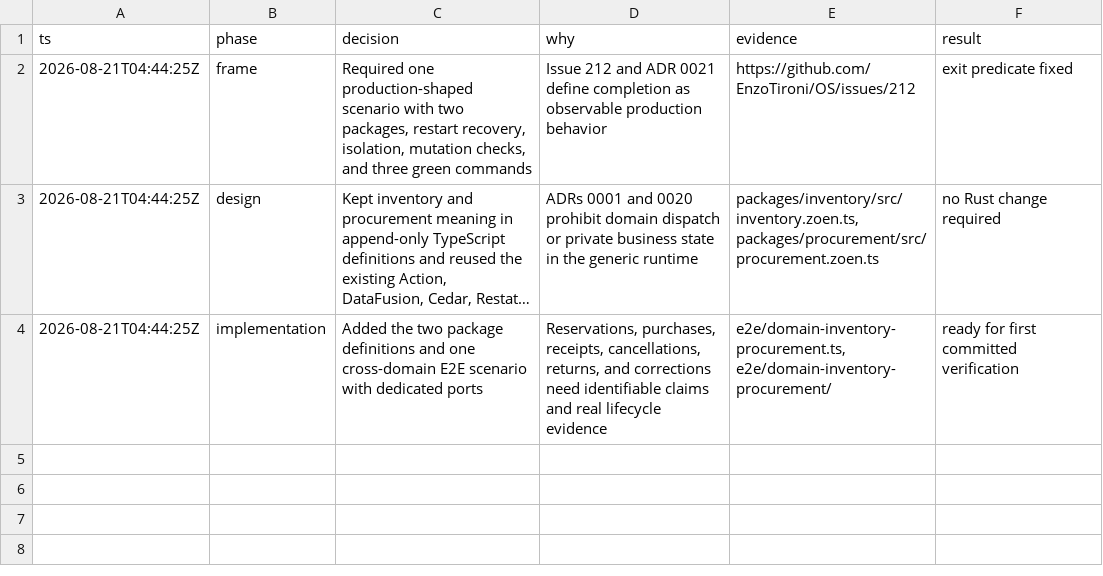
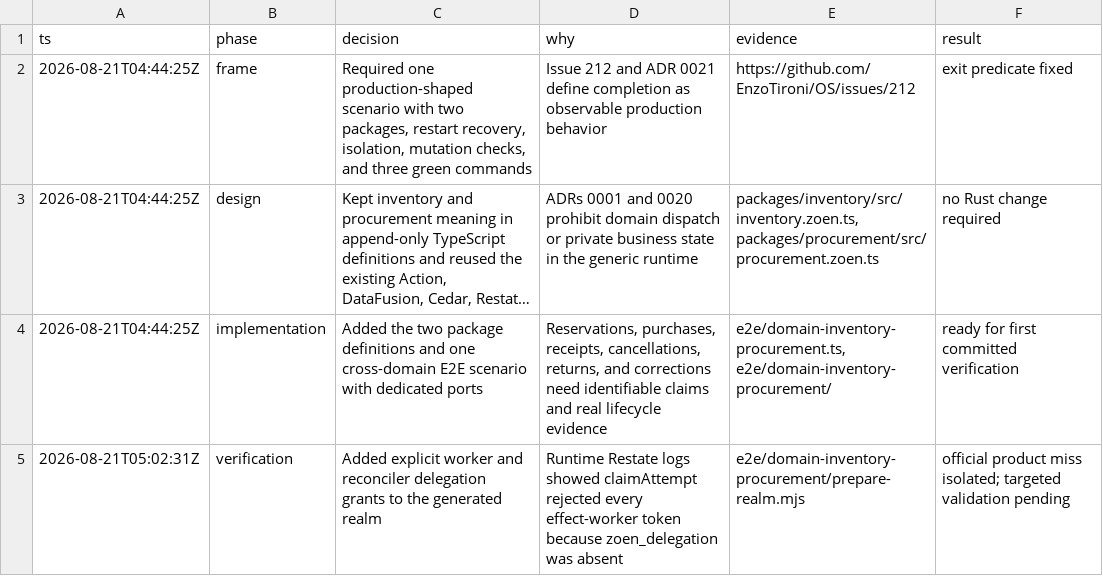
Before and after one commit to EnzoTironi/OS, a TSV file: decisions.tsv, drawn as a sheet; long unchanged cells end in …; the diff names each change by its address in the sheet, - before the commit and + after, or states it on an @@ line.

```diff
--- a/decisions.tsv
+++ b/decisions.tsv
+row 5: 2026-08-21T05:02:31Z | verification | Added explicit worker and reconciler delegation grants to the generated realm | Runtime Restate logs showed claimAttempt rejected every effect-worker token because zoen_delegation was absent | e2e/domain-inventory-procurement/prepare-realm.mjs | official product miss isolated; targeted validation pending
```
Also changed, not shown: 1 other file.
